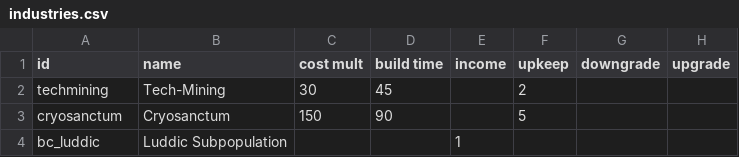
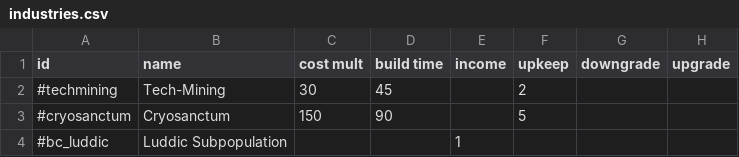
Before and after one commit to TechpriestEnginseer/solid-winner2, a CSV file: data/campaign/industries.csv, drawn as a sheet; only a part is shown; the diff names each change by its address in the sheet, - before the commit and + after, or states it on an @@ line.

```diff
--- a/data/campaign/industries.csv
+++ b/data/campaign/industries.csv
-A2 (id): techmining
+A2 (id): #techmining
-A3 (id): cryosanctum
+A3 (id): #cryosanctum
-A4 (id): bc_luddic
+A4 (id): #bc_luddic
```
Also changed, not shown: data/campaign/market_conditions.csv, data/campaign/person_missions.csv, 10 other files.
